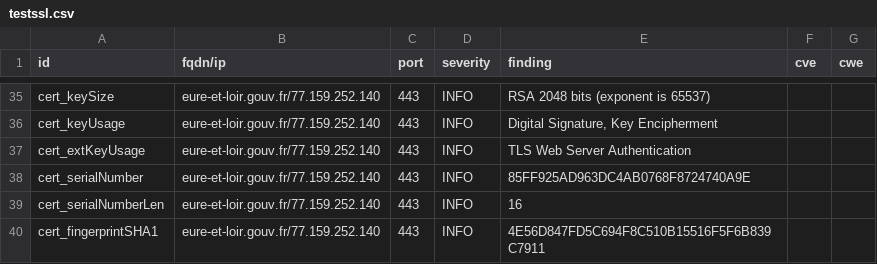
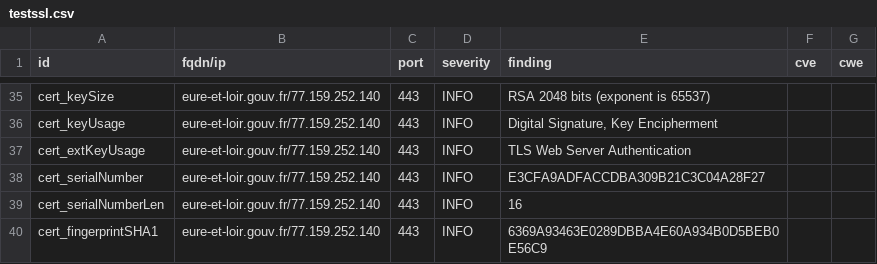
Before and after one commit to GKO-org/dashlordPrd4, a CSV file: results/aHR0cHM6Ly9ldXJlLWV0LWxvaXIuZ291di5mcg==/testssl.csv, drawn as a sheet; only a part is shown, gaps mark what is left out; the diff covers the shown part only.

```diff
--- a/results/aHR0cHM6Ly9ldXJlLWV0LWxvaXIuZ291di5mcg==/testssl.csv
+++ b/results/aHR0cHM6Ly9ldXJlLWV0LWxvaXIuZ291di5mcg==/testssl.csv
@@ -37,4 +37,4 @@
 "cert_extKeyUsage","eure-et-loir.gouv.fr/77.159.252.140","443","INFO","TLS Web Server Authentication","",""
-"cert_serialNumber","eure-et-loir.gouv.fr/77.159.252.140","443","INFO","85FF925AD963DC4AB0768F8724740A9E","",""
+"cert_serialNumber","eure-et-loir.gouv.fr/77.159.252.140","443","INFO","E3CFA9ADFACCDBA309B21C3C04A28F27","",""
 "cert_serialNumberLen","eure-et-loir.gouv.fr/77.159.252.140","443","INFO","16","",""
-"cert_fingerprintSHA1","eure-et-loir.gouv.fr/77.159.252.140","443","INFO","4E56D847FD5C694F8C510B15516F5F6B839C7911","",""
+"cert_fingerprintSHA1","eure-et-loir.gouv.fr/77.159.252.140","443","INFO","6369A93463E0289DBBA4E60A934B0D5BEB0E56C9","",""
```
Also changed, not shown: 7 edited cells elsewhere in this file, 11 other files.
